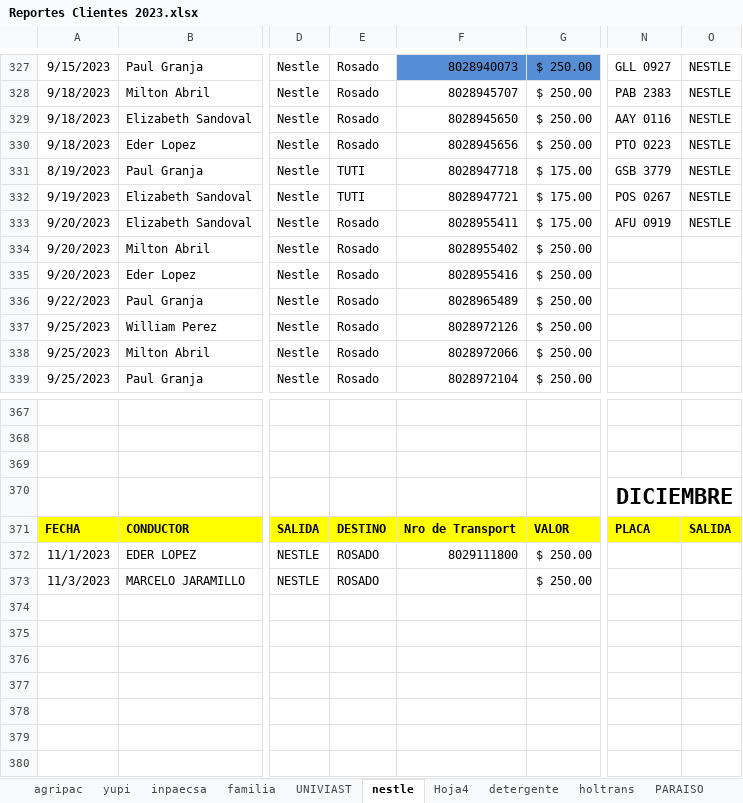
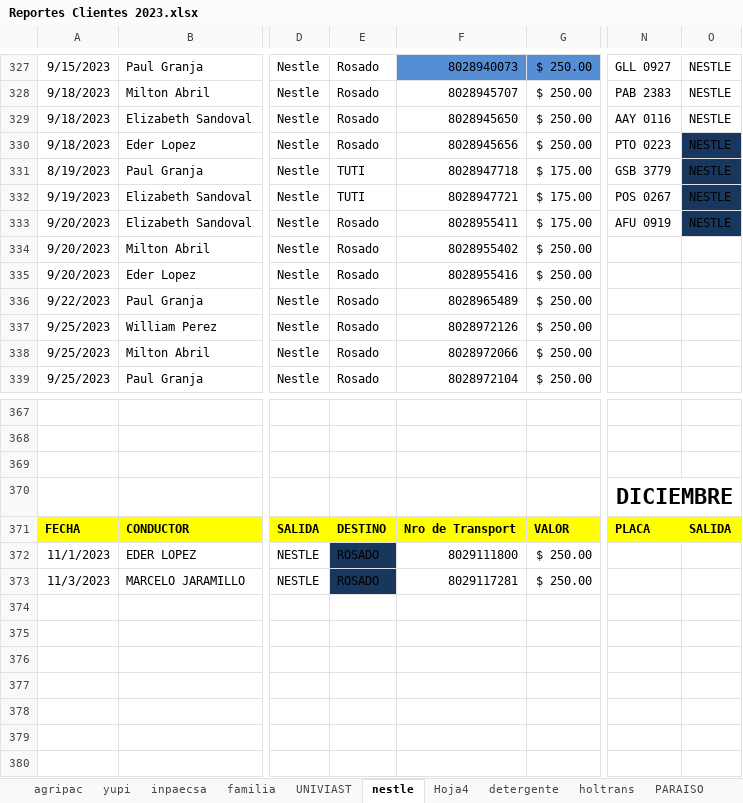
Before and after one commit to ABRILTRANS/OFICINA, an Excel workbook: DOC 2023/Reportes Clientes 2023.xlsx, sheet nestle, drawn as a sheet; only a part is shown, gaps mark what is left out; values as stored, in another font and other column widths than the file's, no borders; the diff names each change by its address in the sheet, - before the commit and + after, or states it on an @@ line.

```diff
--- a/DOC 2023/Reportes Clientes 2023.xlsx (sheet nestle)
+++ b/DOC 2023/Reportes Clientes 2023.xlsx (sheet nestle)
-O330:O333 fill: none
+O330:O333 fill: #17375E
-E372:E373 fill: none
+E372:E373 fill: #17375E
-F373: (empty)
+F373: 8029117281
```
